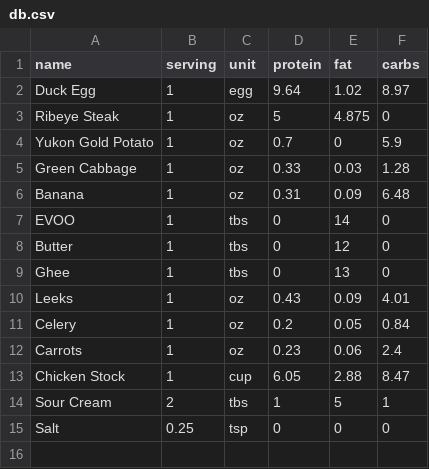
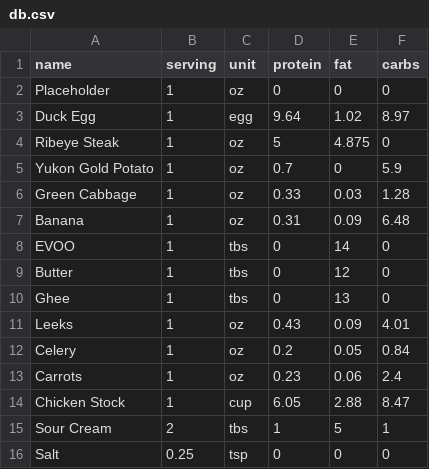
Before and after one commit to evandibona/meal-planner, a CSV file: recipes/db.csv, drawn as a sheet.

Commit message:
More recipes, and adjusted code so errors don't break the compilation. So I can get a full readout of the missing ingredients.

```diff
--- a/recipes/db.csv
+++ b/recipes/db.csv
@@ -1,2 +1,3 @@
 name,          serving,  unit, protein,  fat,    carbs
+Placeholder,        1,    oz,   0,      0,      0
 Duck Egg,           1,    egg,  9.64,   1.02,   8.97
```
Also changed, not shown: 20 other files.
